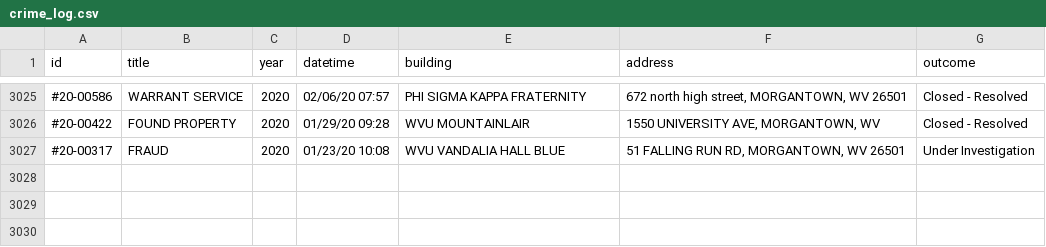
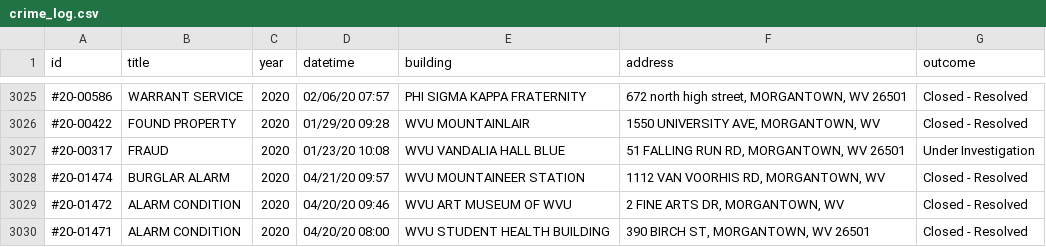
Before and after one commit to dwillis/wvu-projects, a CSV file: crime-log/crime_log.csv, drawn as a sheet; only a part is shown, gaps mark what is left out.

Commit message:
updated crimelog

```diff
--- a/crime-log/crime_log.csv
+++ b/crime-log/crime_log.csv
@@ -4073 +4073,4 @@ id,title,year,datetime,building,address,outcome
 #20-00317,FRAUD,2020,01/23/20 10:08,WVU VANDALIA HALL BLUE,"51 FALLING RUN RD, MORGANTOWN, WV 26501",Under Investigation
+#20-01474,BURGLAR ALARM,2020,04/21/20 09:57,WVU MOUNTAINEER STATION,"1112 VAN VOORHIS RD, MORGANTOWN, WV",Closed - Resolved
+#20-01472,ALARM CONDITION,2020,04/20/20 09:46,WVU ART MUSEUM OF WVU,"2 FINE ARTS DR, MORGANTOWN, WV",Closed - Resolved
+#20-01471,ALARM CONDITION,2020,04/20/20 08:00,WVU STUDENT HEALTH BUILDING,"390 BIRCH ST, MORGANTOWN, WV 26501",Closed - Resolved
```
